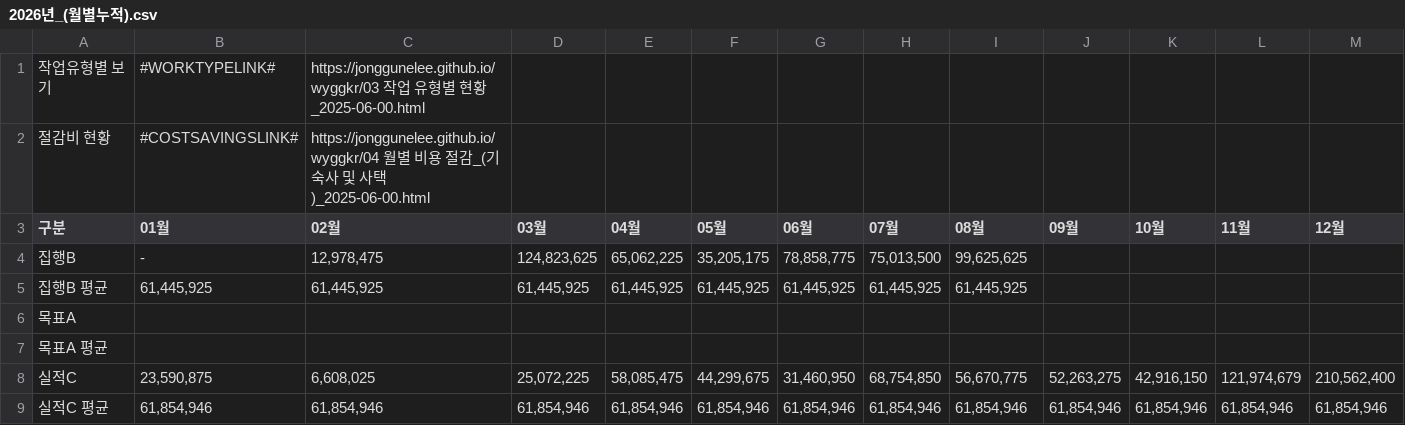
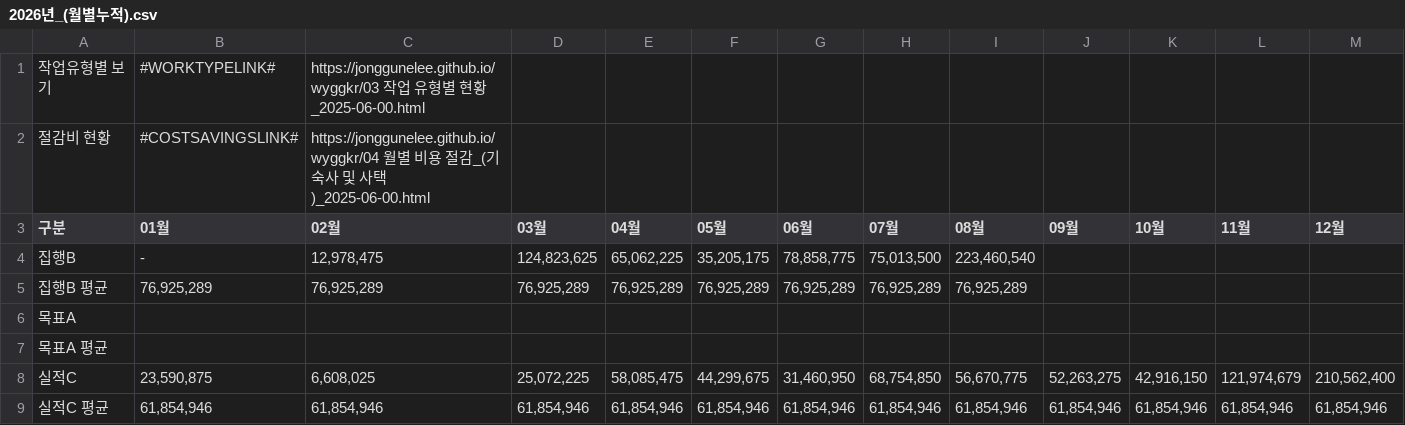
Before and after one commit to JongGunelee/wyggkr04, a CSV file: RawData/월별누적/2026년_(월별누적).csv, drawn as a sheet.

```diff
--- a/RawData/월별누적/2026년_(월별누적).csv
+++ b/RawData/월별누적/2026년_(월별누적).csv
@@ -3,4 +3,4 @@
 구분,01월,02월,03월,04월,05월,06월,07월,08월,09월,10월,11월,12월
-집행B, - ,"12,978,475","124,823,625","65,062,225","35,205,175","78,858,775","75,013,500","99,625,625",,,,
-집행B 평균,"61,445,925","61,445,925","61,445,925","61,445,925","61,445,925","61,445,925","61,445,925","61,445,925",,,,
+집행B, - ,"12,978,475","124,823,625","65,062,225","35,205,175","78,858,775","75,013,500","223,460,540",,,,
+집행B 평균,"76,925,289","76,925,289","76,925,289","76,925,289","76,925,289","76,925,289","76,925,289","76,925,289",,,,
 목표A,,,,,,,,,,,,
```
Also changed, not shown: 1 other file.
